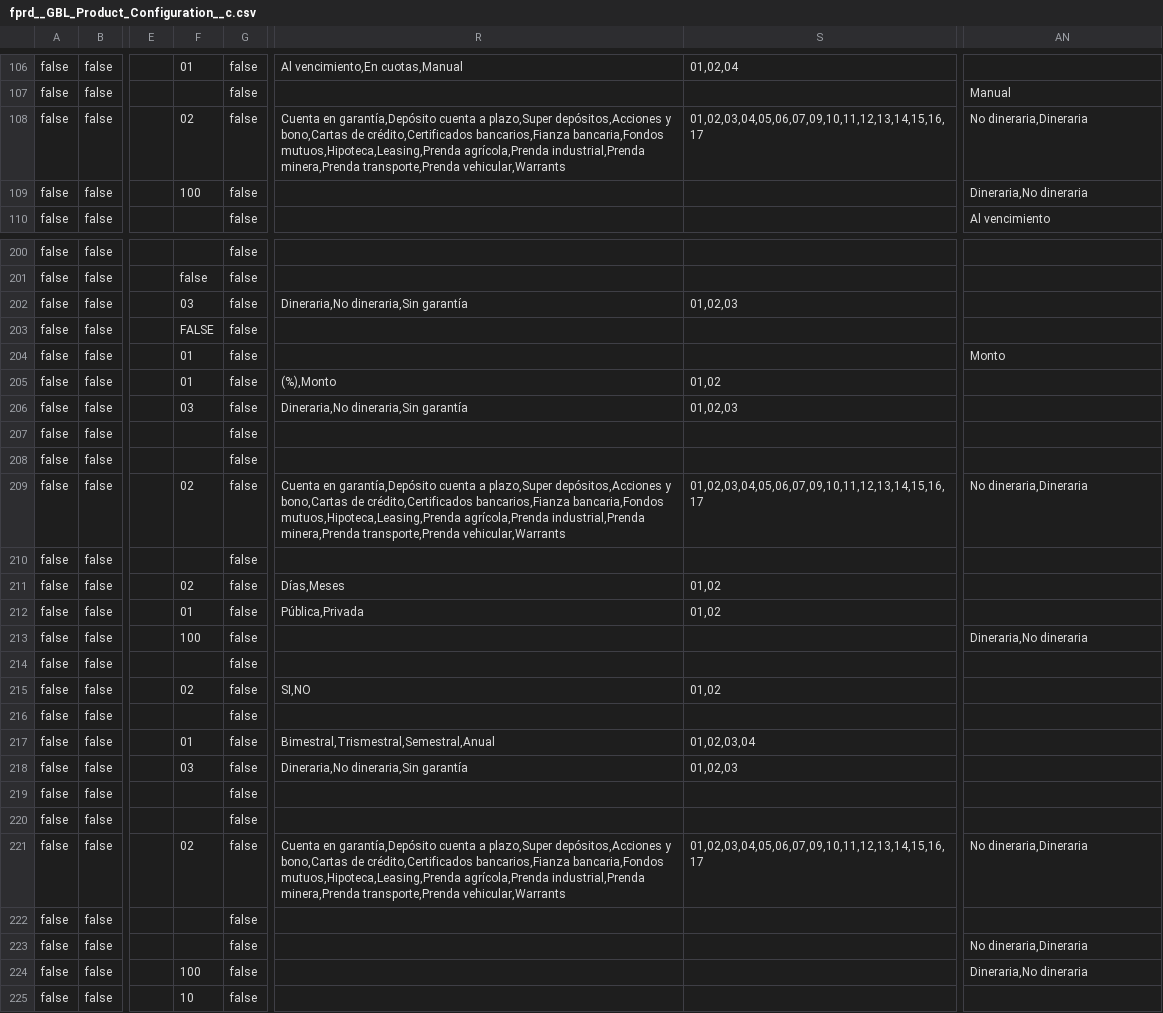
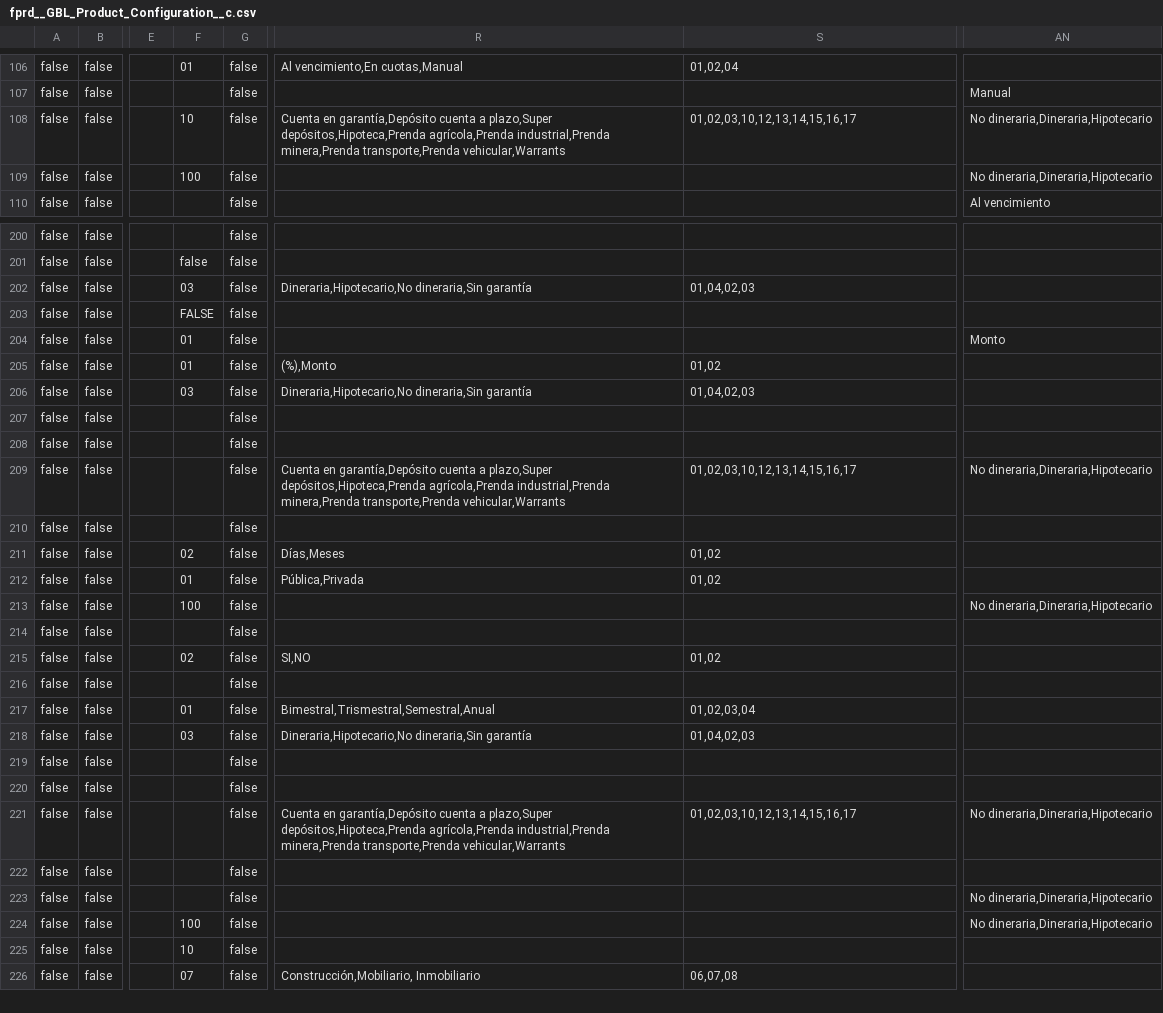
Before and after one commit to JairAnton/dwp-dev7, a CSV file: src/Archivos de carga Inicial/csv/fprd__GBL_Product_Configuration__c.csv, drawn as a sheet; only a part is shown, gaps mark what is left out; the shorter side is filled out with more unchanged rows; the diff covers the shown part only; the diff names each change by its address in the sheet, - before the commit and + after, or states it on an @@ line.

```diff
--- a/src/Archivos de carga Inicial/csv/fprd__GBL_Product_Configuration__c.csv
+++ b/src/Archivos de carga Inicial/csv/fprd__GBL_Product_Configuration__c.csv
-F108: 02
+F108: 10
-R108: …a plazo,Super depósitos,Acciones y bono,Cartas de crédito,Certificados bancarios,Fianza bancaria,Fondos mutuos,Hipoteca,Leasing,Prenda agrícola,Prenda industrial,Prenda…
+R108: …a plazo,Super depósitos,Hipoteca,Prenda agrícola,Prenda industrial,Prenda…
-S108: 01,02,03,04,05,06,07,09,10,11,12,13,14,15,16,17
+S108: 01,02,03,10,12,13,14,15,16,17
-AN108: No dineraria,Dineraria
+AN108: No dineraria,Dineraria,Hipotecario
-AN109: Dineraria,No dineraria
+AN109: No dineraria,Dineraria,Hipotecario
-R202: Dineraria,No dineraria,Sin garantía
+R202: Dineraria,Hipotecario,No dineraria,Sin garantía
-S202: 01,02,03
+S202: 01,04,02,03
-R206: Dineraria,No dineraria,Sin garantía
+R206: Dineraria,Hipotecario,No dineraria,Sin garantía
-S206: 01,02,03
+S206: 01,04,02,03
-F209: 02
+F209: (empty)
-R209: …a plazo,Super depósitos,Acciones y bono,Cartas de crédito,Certificados bancarios,Fianza bancaria,Fondos mutuos,Hipoteca,Leasing,Prenda agrícola,Prenda industrial,Prenda…
+R209: …a plazo,Super depósitos,Hipoteca,Prenda agrícola,Prenda industrial,Prenda…
-S209: 01,02,03,04,05,06,07,09,10,11,12,13,14,15,16,17
+S209: 01,02,03,10,12,13,14,15,16,17
-AN209: No dineraria,Dineraria
+AN209: No dineraria,Dineraria,Hipotecario
-AN213: Dineraria,No dineraria
+AN213: No dineraria,Dineraria,Hipotecario
-R218: Dineraria,No dineraria,Sin garantía
+R218: Dineraria,Hipotecario,No dineraria,Sin garantía
-S218: 01,02,03
+S218: 01,04,02,03
-F221: 02
+F221: (empty)
-R221: …a plazo,Super depósitos,Acciones y bono,Cartas de crédito,Certificados bancarios,Fianza bancaria,Fondos mutuos,Hipoteca,Leasing,Prenda agrícola,Prenda industrial,Prenda…
+R221: …a plazo,Super depósitos,Hipoteca,Prenda agrícola,Prenda industrial,Prenda…
-S221: 01,02,03,04,05,06,07,09,10,11,12,13,14,15,16,17
+S221: 01,02,03,10,12,13,14,15,16,17
-AN221: No dineraria,Dineraria
+AN221: No dineraria,Dineraria,Hipotecario
-AN223: No dineraria,Dineraria
+AN223: No dineraria,Dineraria,Hipotecario
-AN224: Dineraria,No dineraria
+AN224: No dineraria,Dineraria,Hipotecario
```
Also changed, not shown: 75 edited cells elsewhere in this file, src/Archivos de carga Inicial/csv/Web_Service_Value_Mapping__c.csv, src/Archivos de carga Inicial/csv/fprd__GBL_Dependent_value__c.csv.
